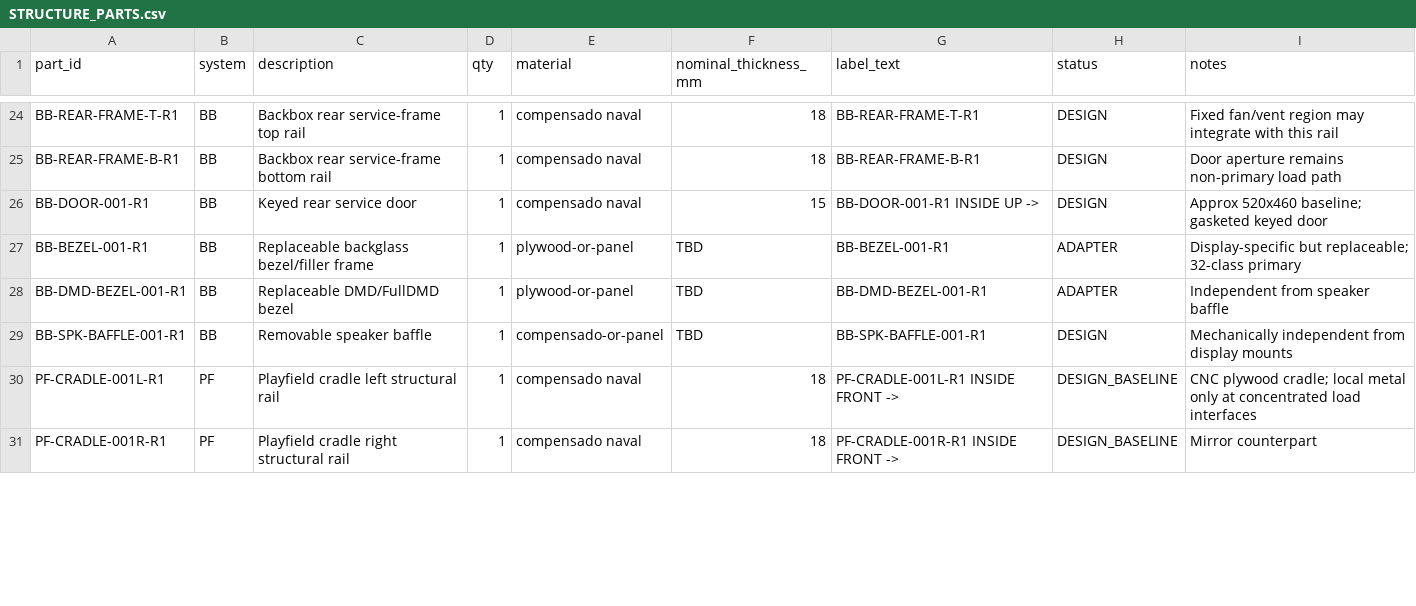
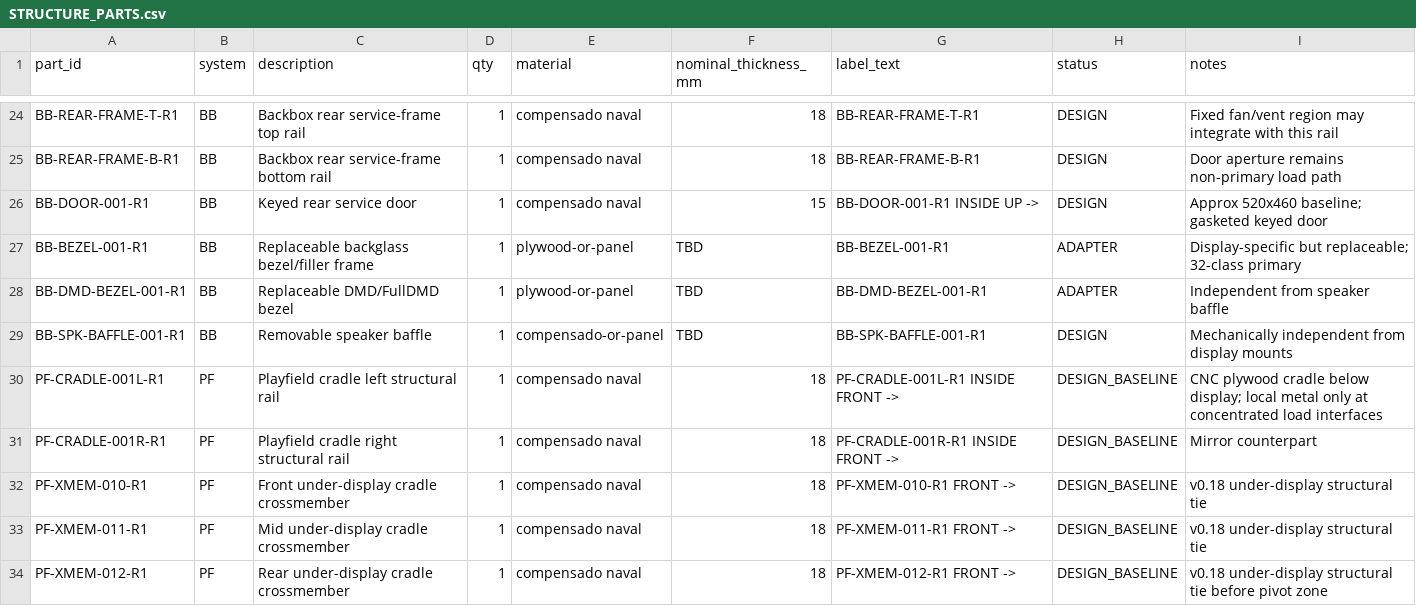
Before and after one commit to advpeterrobinson-hash/vpin-cabinet, a CSV file: bom/STRUCTURE_PARTS.csv, drawn as a sheet; only a part is shown, gaps mark what is left out; the diff covers the shown part only.

Commit message:
Register v0.18 cradle and safety parts

```diff
--- a/bom/STRUCTURE_PARTS.csv
+++ b/bom/STRUCTURE_PARTS.csv
@@ -29,3 +29,6 @@ BB-DMD-BEZEL-001-R1,BB,Replaceable DMD/FullDMD bezel,1,plywood-or-panel,TBD,BB-D
 BB-SPK-BAFFLE-001-R1,BB,Removable speaker baffle,1,compensado-or-panel,TBD,BB-SPK-BAFFLE-001-R1,DESIGN,Mechanically independent from display mounts
-PF-CRADLE-001L-R1,PF,Playfield cradle left structural rail,1,compensado naval,18,PF-CRADLE-001L-R1 INSIDE FRONT ->,DESIGN_BASELINE,CNC plywood cradle; local metal only at concentrated load interfaces
+PF-CRADLE-001L-R1,PF,Playfield cradle left structural rail,1,compensado naval,18,PF-CRADLE-001L-R1 INSIDE FRONT ->,DESIGN_BASELINE,CNC plywood cradle below display; local metal only at concentrated load interfaces
 PF-CRADLE-001R-R1,PF,Playfield cradle right structural rail,1,compensado naval,18,PF-CRADLE-001R-R1 INSIDE FRONT ->,DESIGN_BASELINE,Mirror counterpart
+PF-XMEM-010-R1,PF,Front under-display cradle crossmember,1,compensado naval,18,PF-XMEM-010-R1 FRONT ->,DESIGN_BASELINE,v0.18 under-display structural tie
+PF-XMEM-011-R1,PF,Mid under-display cradle crossmember,1,compensado naval,18,PF-XMEM-011-R1 FRONT ->,DESIGN_BASELINE,v0.18 under-display structural tie
+PF-XMEM-012-R1,PF,Rear under-display cradle crossmember,1,compensado naval,18,PF-XMEM-012-R1 FRONT ->,DESIGN_BASELINE,v0.18 under-display structural tie before pivot zone
```
Also changed, not shown: 9 added rows and 6 edited cells elsewhere in this file.
